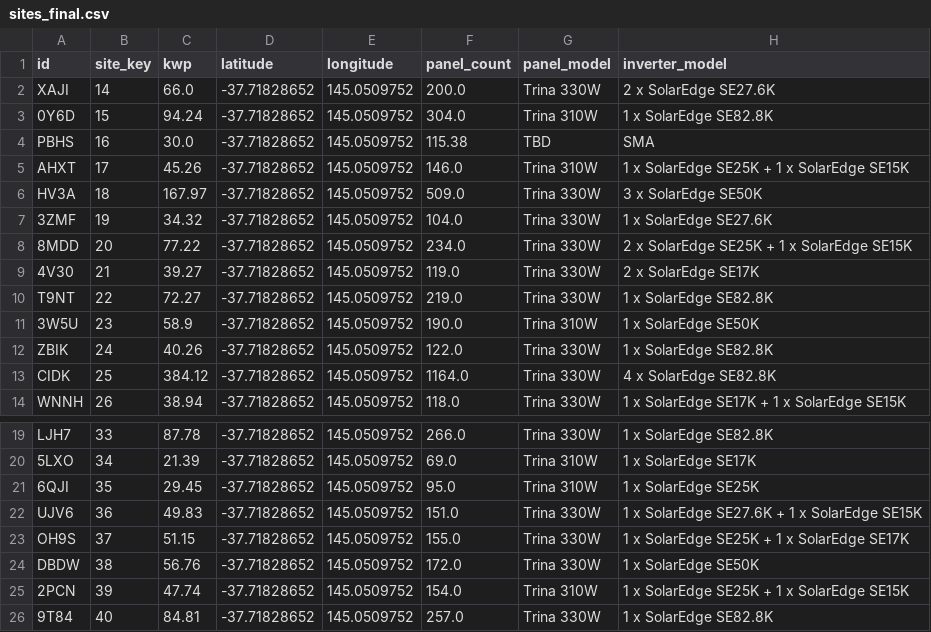
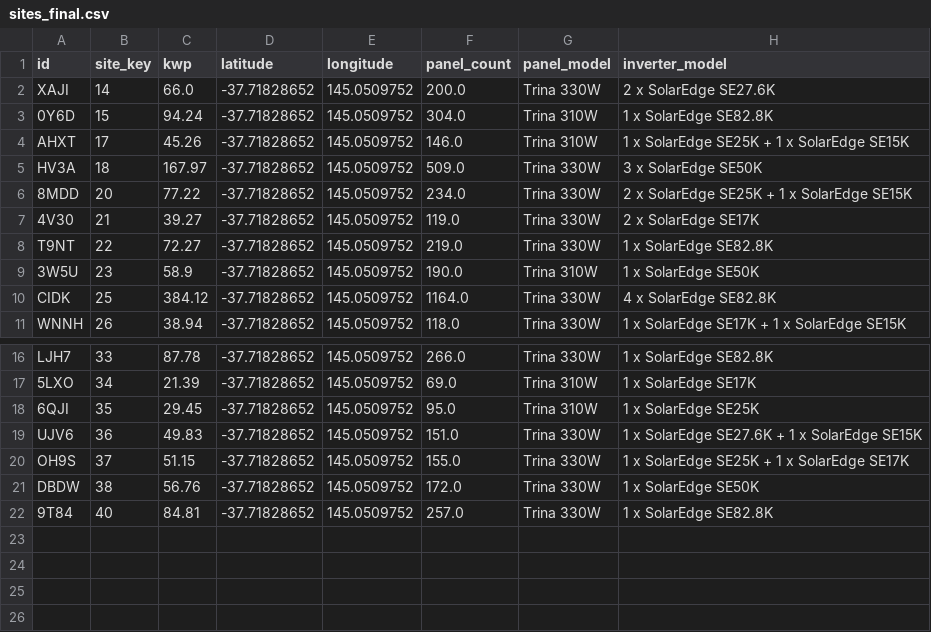
Before and after one commit to wajrock/solargen, a CSV file: solargen-model/data/sites_final.csv, drawn as a sheet; only a part is shown, gaps mark what is left out; the diff names each change by its address in the sheet, - before the commit and + after, or states it on an @@ line.

Commit message:
model: improvements on prediction model

```diff
--- a/solargen-model/data/sites_final.csv
+++ b/solargen-model/data/sites_final.csv
-row 4: PBHS | 16 | 30.0 | -37.71828652 | 145.0509752 | 115.38 | TBD | SMA
-row 7: 3ZMF | 19 | 34.32 | -37.71828652 | 145.0509752 | 104.0 | Trina 330W | 1 x SolarEdge SE27.6K
-row 12: ZBIK | 24 | 40.26 | -37.71828652 | 145.0509752 | 122.0 | Trina 330W | 1 x SolarEdge SE82.8K
-row 25: 2PCN | 39 | 47.74 | -37.71828652 | 145.0509752 | 154.0 | Trina 310W | 1 x SolarEdge SE25K + 1 x SolarEdge SE15K
```
Also changed, not shown: 8 other files.
